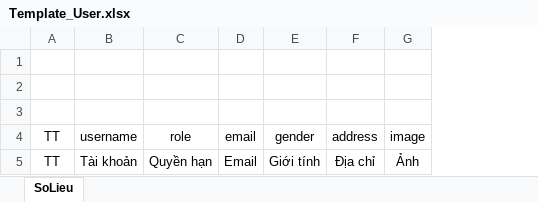
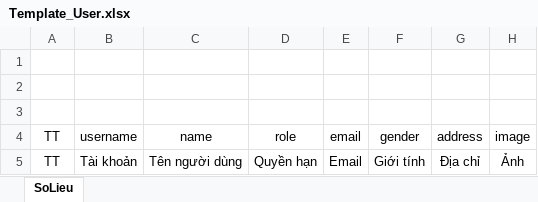
Before and after one commit to minh1507/default_projectAPIv1, an Excel workbook: dora_api/src/template/Template_User.xlsx, sheet SoLieu, drawn as a sheet; values as stored, in another font and other column widths than the file's, no borders; the diff names each change by its address in the sheet, - before the commit and + after, or states it on an @@ line.

```diff
--- a/dora_api/src/template/Template_User.xlsx (sheet SoLieu)
+++ b/dora_api/src/template/Template_User.xlsx (sheet SoLieu)
+column C (name), row 5: Tên người dùng
```
Also changed, not shown: 15 other files.
